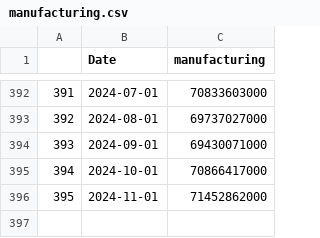
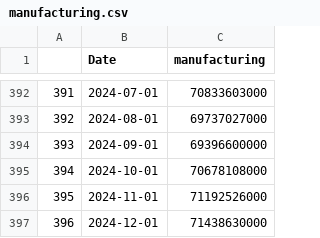
Before and after one commit to Dabra56/Economic_Dashboard, a CSV file: data/manufacturing.csv, drawn as a sheet; only a part is shown, gaps mark what is left out.

Commit message:
New Executive Order signed - data updated!

```diff
--- a/data/manufacturing.csv
+++ b/data/manufacturing.csv
@@ -393,4 +393,5 @@
 "392",2024-08-01,69737027000
-"393",2024-09-01,69430071000
-"394",2024-10-01,70866417000
-"395",2024-11-01,71452862000
+"393",2024-09-01,69396600000
+"394",2024-10-01,70678108000
+"395",2024-11-01,71192526000
+"396",2024-12-01,71438630000
```
Also changed, not shown: data/Alberta_table.csv, data/Manitoba_table.csv, 22 other files.
